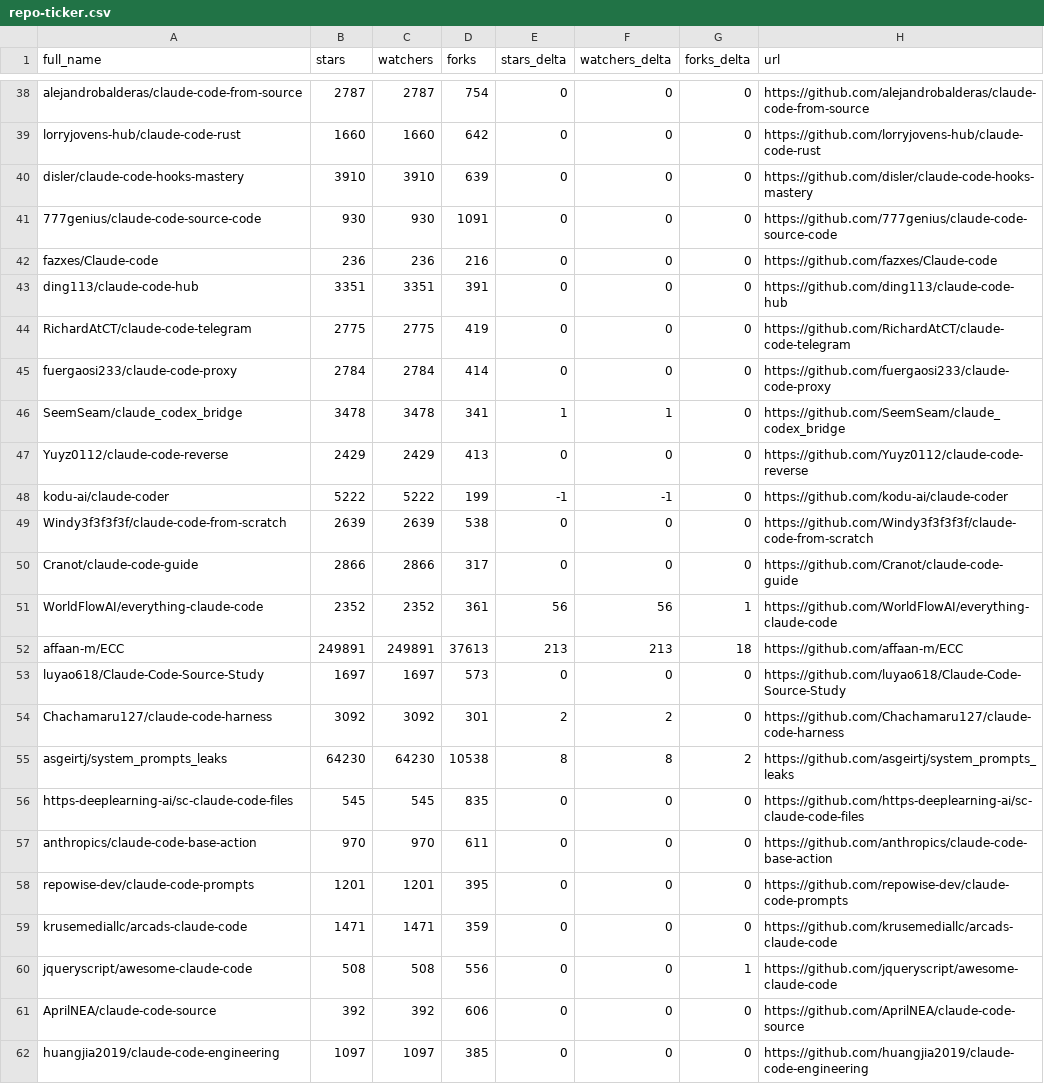
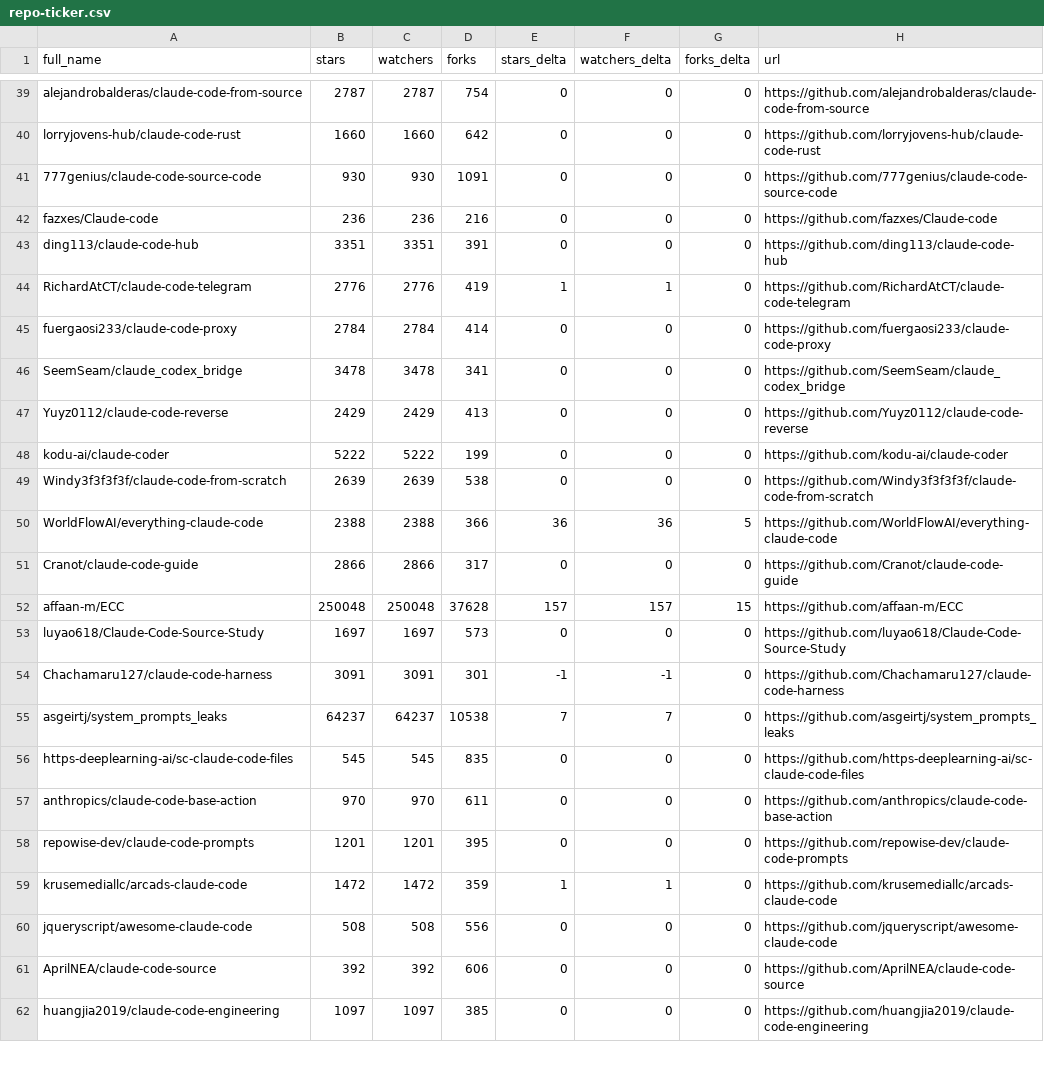
Before and after one commit to fucheng-guo-sun/awesome-claude-code, a CSV file: data/repo-ticker.csv, drawn as a sheet; only a part is shown, gaps mark what is left out; the diff covers the shown part only.

```diff
--- a/data/repo-ticker.csv
+++ b/data/repo-ticker.csv
@@ -39,3 +40,2 @@ alejandrobalderas/claude-code-from-source,2787,2787,754,0,0,0,https://github.com
 lorryjovens-hub/claude-code-rust,1660,1660,642,0,0,0,https://github.com/lorryjovens-hub/claude-code-rust
-disler/claude-code-hooks-mastery,3910,3910,639,0,0,0,https://github.com/disler/claude-code-hooks-mastery
 777genius/claude-code-source-code,930,930,1091,0,0,0,https://github.com/777genius/claude-code-source-code
@@ -43,14 +43,14 @@ fazxes/Claude-code,236,236,216,0,0,0,https://github.com/fazxes/Claude-code
 ding113/claude-code-hub,3351,3351,391,0,0,0,https://github.com/ding113/claude-code-hub
-RichardAtCT/claude-code-telegram,2775,2775,419,0,0,0,https://github.com/RichardAtCT/claude-code-telegram
+RichardAtCT/claude-code-telegram,2776,2776,419,1,1,0,https://github.com/RichardAtCT/claude-code-telegram
 fuergaosi233/claude-code-proxy,2784,2784,414,0,0,0,https://github.com/fuergaosi233/claude-code-proxy
-SeemSeam/claude_codex_bridge,3478,3478,341,1,1,0,https://github.com/SeemSeam/claude_codex_bridge
+SeemSeam/claude_codex_bridge,3478,3478,341,0,0,0,https://github.com/SeemSeam/claude_codex_bridge
 Yuyz0112/claude-code-reverse,2429,2429,413,0,0,0,https://github.com/Yuyz0112/claude-code-reverse
-kodu-ai/claude-coder,5222,5222,199,-1,-1,0,https://github.com/kodu-ai/claude-coder
+kodu-ai/claude-coder,5222,5222,199,0,0,0,https://github.com/kodu-ai/claude-coder
 Windy3f3f3f3f/claude-code-from-scratch,2639,2639,538,0,0,0,https://github.com/Windy3f3f3f3f/claude-code-from-scratch
+WorldFlowAI/everything-claude-code,2388,2388,366,36,36,5,https://github.com/WorldFlowAI/everything-claude-code
 Cranot/claude-code-guide,2866,2866,317,0,0,0,https://github.com/Cranot/claude-code-guide
-WorldFlowAI/everything-claude-code,2352,2352,361,56,56,1,https://github.com/WorldFlowAI/everything-claude-code
-affaan-m/ECC,249891,249891,37613,213,213,18,https://github.com/affaan-m/ECC
+affaan-m/ECC,250048,250048,37628,157,157,15,https://github.com/affaan-m/ECC
 luyao618/Claude-Code-Source-Study,1697,1697,573,0,0,0,https://github.com/luyao618/Claude-Code-Source-Study
-Chachamaru127/claude-code-harness,3092,3092,301,2,2,0,https://github.com/Chachamaru127/claude-code-harness
-asgeirtj/system_prompts_leaks,64230,64230,10538,8,8,2,https://github.com/asgeirtj/system_prompts_leaks
+Chachamaru127/claude-code-harness,3091,3091,301,-1,-1,0,https://github.com/Chachamaru127/claude-code-harness
+asgeirtj/system_prompts_leaks,64237,64237,10538,7,7,0,https://github.com/asgeirtj/system_prompts_leaks
 https-deeplearning-ai/sc-claude-code-files,545,545,835,0,0,0,https://github.com/https-deeplearning-ai/sc-claude-code-files
@@ -58,4 +58,4 @@ anthropics/claude-code-base-action,970,970,611,0,0,0,https://github.com/anthropi
 repowise-dev/claude-code-prompts,1201,1201,395,0,0,0,https://github.com/repowise-dev/claude-code-prompts
-krusemediallc/arcads-claude-code,1471,1471,359,0,0,0,https://github.com/krusemediallc/arcads-claude-code
-jqueryscript/awesome-claude-code,508,508,556,0,0,1,https://github.com/jqueryscript/awesome-claude-code
+krusemediallc/arcads-claude-code,1472,1472,359,1,1,0,https://github.com/krusemediallc/arcads-claude-code
+jqueryscript/awesome-claude-code,508,508,556,0,0,0,https://github.com/jqueryscript/awesome-claude-code
 AprilNEA/claude-code-source,392,392,606,0,0,0,https://github.com/AprilNEA/claude-code-source
```
Also changed, not shown: 2 added rows, 2 removed rows, 1 moved row and 112 edited cells elsewhere in this file, 2 other files.
